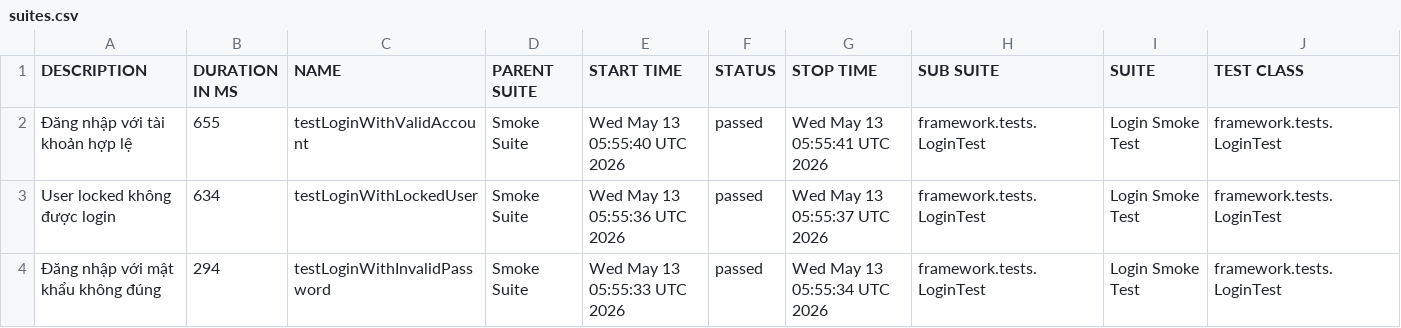
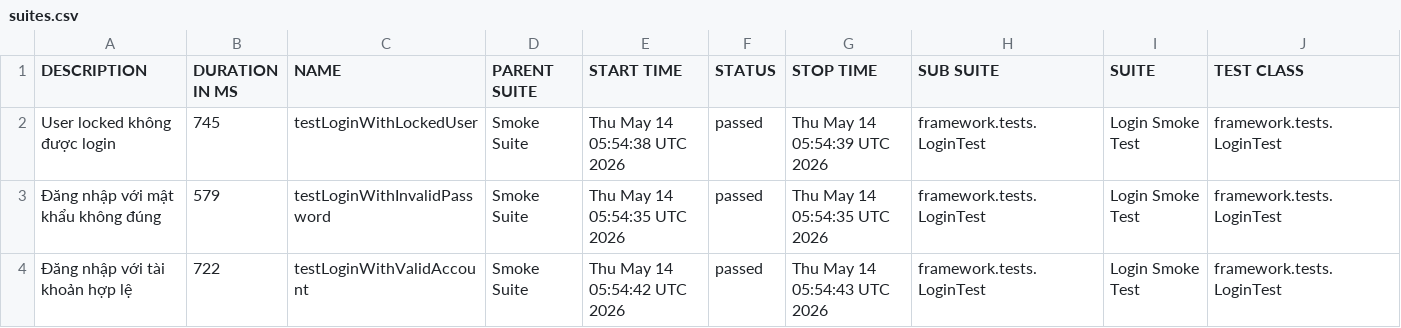
Before and after one commit to maiphun1412/KTPM_B11_NguyenThiPhuongMai_1150080146_CNPM2, a CSV file: data/suites.csv, drawn as a sheet; only a part is shown; removed rows and columns are numbered as before the commit, all else as after; rows hold the shown columns only; the diff names each change by its address in the sheet, - before the commit and + after, or states it on an @@ line.

```diff
--- a/data/suites.csv
+++ b/data/suites.csv
-row 2: Đăng nhập với tài khoản hợp lệ | 655 | testLoginWithValidAccount | Smoke Suite | Wed May 13 05:55:40 UTC 2026 | passed | Wed May 13 05:55:41 UTC 2026 | framework.tests.LoginTest | Login Smoke Test | framework.tests.LoginTest
-B2 (DURATION IN MS): 634
+B2 (DURATION IN MS): 745
-E2 (START TIME): Wed May 13 05:55:36 UTC 2026
+E2 (START TIME): Thu May 14 05:54:38 UTC 2026
-G2 (STOP TIME): Wed May 13 05:55:37 UTC 2026
+G2 (STOP TIME): Thu May 14 05:54:39 UTC 2026
-B3 (DURATION IN MS): 294
+B3 (DURATION IN MS): 579
-E3 (START TIME): Wed May 13 05:55:33 UTC 2026
+E3 (START TIME): Thu May 14 05:54:35 UTC 2026
-G3 (STOP TIME): Wed May 13 05:55:34 UTC 2026
+G3 (STOP TIME): Thu May 14 05:54:35 UTC 2026
+row 4: Đăng nhập với tài khoản hợp lệ | 722 | testLoginWithValidAccount | Smoke Suite | Thu May 14 05:54:42 UTC 2026 | passed | Thu May 14 05:54:43 UTC 2026 | framework.tests.LoginTest | Login Smoke Test | framework.tests.LoginTest
```
Also changed, not shown: 34 other files.
